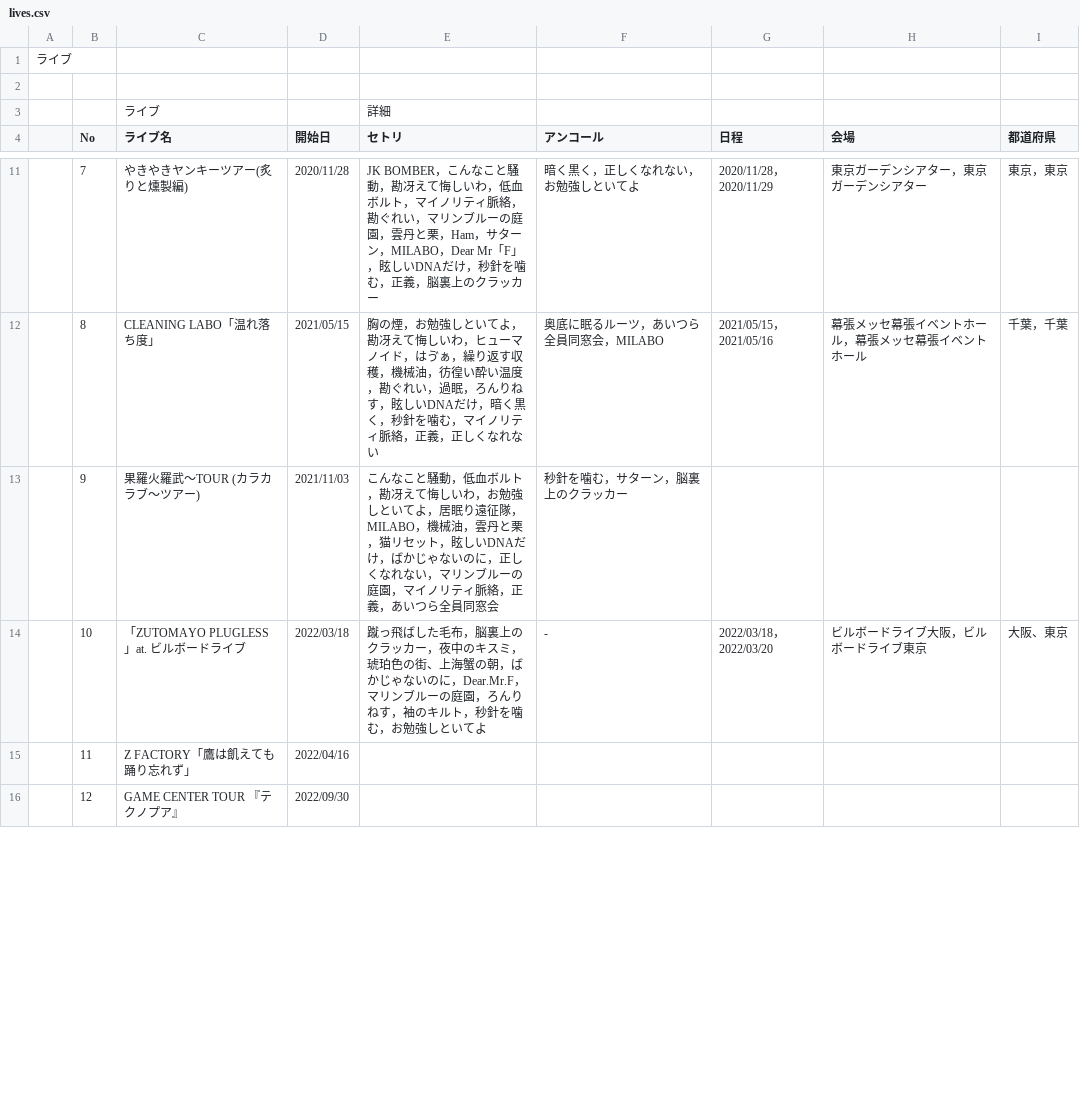
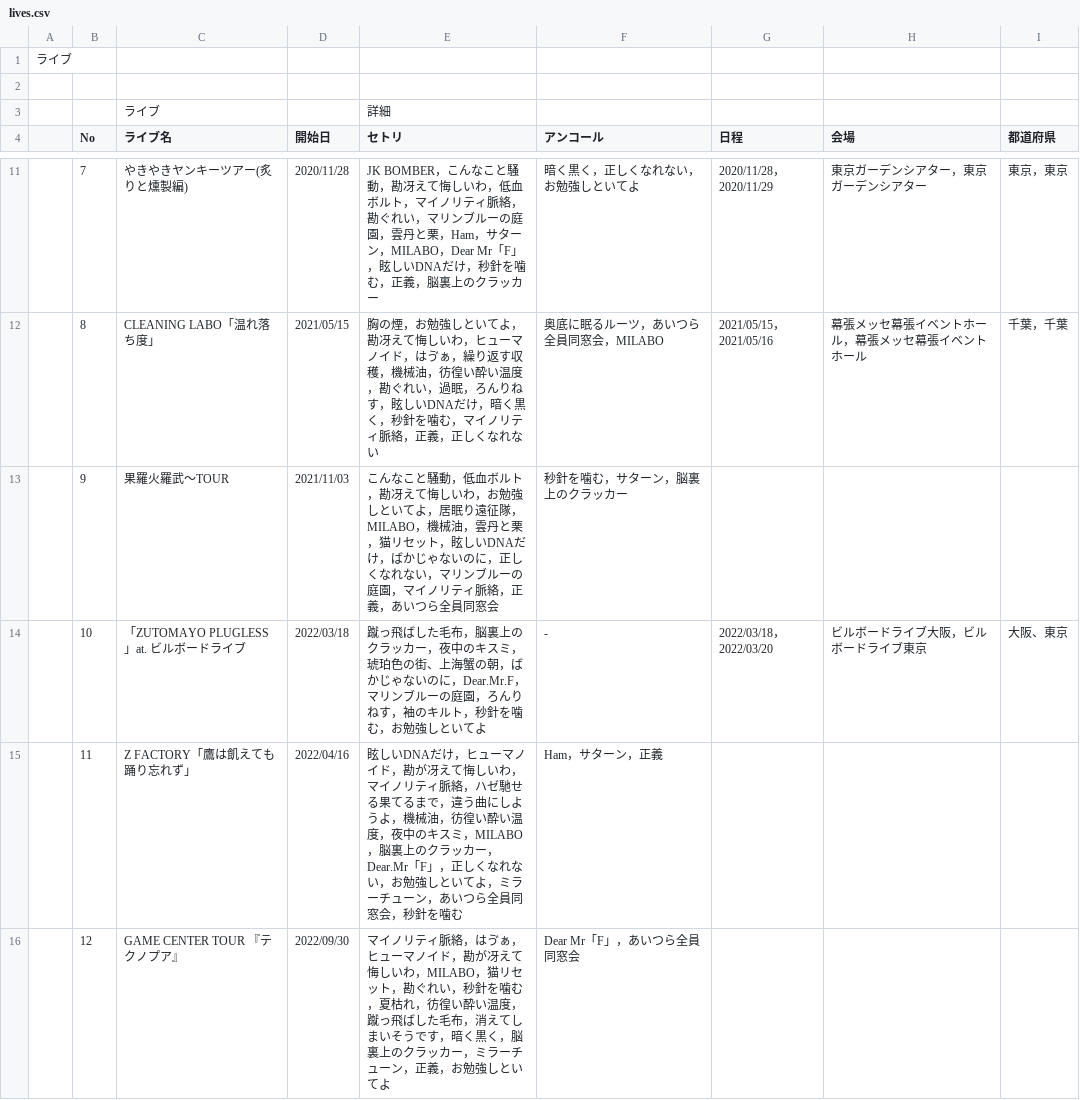
Before and after one commit to MellowZtmy/ztmy-anniversary, a CSV file: datas/lives.csv, drawn as a sheet; only a part is shown, gaps mark what is left out; the diff covers the shown part only.

```diff
--- a/datas/lives.csv
+++ b/datas/lives.csv
@@ -12,5 +12,5 @@
 ,8,CLEANING LABO「温れ落ち度」,2021/05/15,胸の煙，お勉強しといてよ，勘冴えて悔しいわ，ヒューマノイド，はゔぁ，繰り返す収穫，機械油，彷徨い酔い温度，勘ぐれい，過眠，ろんりねす，眩しいDNAだけ，暗く黒く，秒針を噛む，マイノリティ脈絡，正義，正しくなれない,奥底に眠るルーツ，あいつら全員同窓会，MILABO,2021/05/15，2021/05/16,幕張メッセ幕張イベントホール，幕張メッセ幕張イベントホール,千葉，千葉
-,9,果羅火羅武〜TOUR (カラカラブ〜ツアー),2021/11/03,こんなこと騒動，低血ボルト，勘冴えて悔しいわ，お勉強しといてよ，居眠り遠征隊，MILABO，機械油，雲丹と栗，猫リセット，眩しいDNAだけ，ばかじゃないのに，正しくなれない，マリンブルーの庭園，マイノリティ脈絡，正義，あいつら全員同窓会,秒針を噛む，サターン，脳裏上のクラッカー,,,
+,9,果羅火羅武〜TOUR,2021/11/03,こんなこと騒動，低血ボルト，勘冴えて悔しいわ，お勉強しといてよ，居眠り遠征隊，MILABO，機械油，雲丹と栗，猫リセット，眩しいDNAだけ，ばかじゃないのに，正しくなれない，マリンブルーの庭園，マイノリティ脈絡，正義，あいつら全員同窓会,秒針を噛む，サターン，脳裏上のクラッカー,,,
 ,10,「ZUTOMAYO PLUGLESS」at. ビルボードライブ,2022/03/18,蹴っ飛ばした毛布，脳裏上のクラッカー，夜中のキスミ，琥珀色の街、上海蟹の朝，ばかじゃないのに，Dear.Mr.F，マリンブルーの庭園，ろんりねす，袖のキルト，秒針を噛む，お勉強しといてよ,-,2022/03/18，2022/03/20,ビルボードライブ大阪，ビルボードライブ東京,大阪、東京
-,11,Z FACTORY「鷹は飢えても踊り忘れず」,2022/04/16,,,,,
-,12,GAME CENTER TOUR 『テクノプア』,2022/09/30,,,,,
+,11,Z FACTORY「鷹は飢えても踊り忘れず」,2022/04/16,眩しいDNAだけ，ヒューマノイド，勘が冴えて悔しいわ，マイノリティ脈絡，ハゼ馳せる果てるまで，違う曲にしようよ，機械油，彷徨い酔い温度，夜中のキスミ，MILABO，脳裏上のクラッカー，Dear.Mr「F」，正しくなれない，お勉強しといてよ，ミラーチューン，あいつら全員同窓会，秒針を噛む,Ham，サターン，正義,,,
+,12,GAME CENTER TOUR 『テクノプア』,2022/09/30,マイノリティ脈絡，はゔぁ，ヒューマノイド，勘が冴えて悔しいわ，MILABO，猫リセット，勘ぐれい，秒針を噛む，夏枯れ，彷徨い酔い温度，蹴っ飛ばした毛布，消えてしまいそうです，暗く黒く，脳裏上のクラッカー，ミラーチューン，正義，お勉強しといてよ,Dear Mr「F」，あいつら全員同窓会,,,
```
Also changed, not shown: 6 removed rows and 18 edited cells elsewhere in this file, 2 other files.
